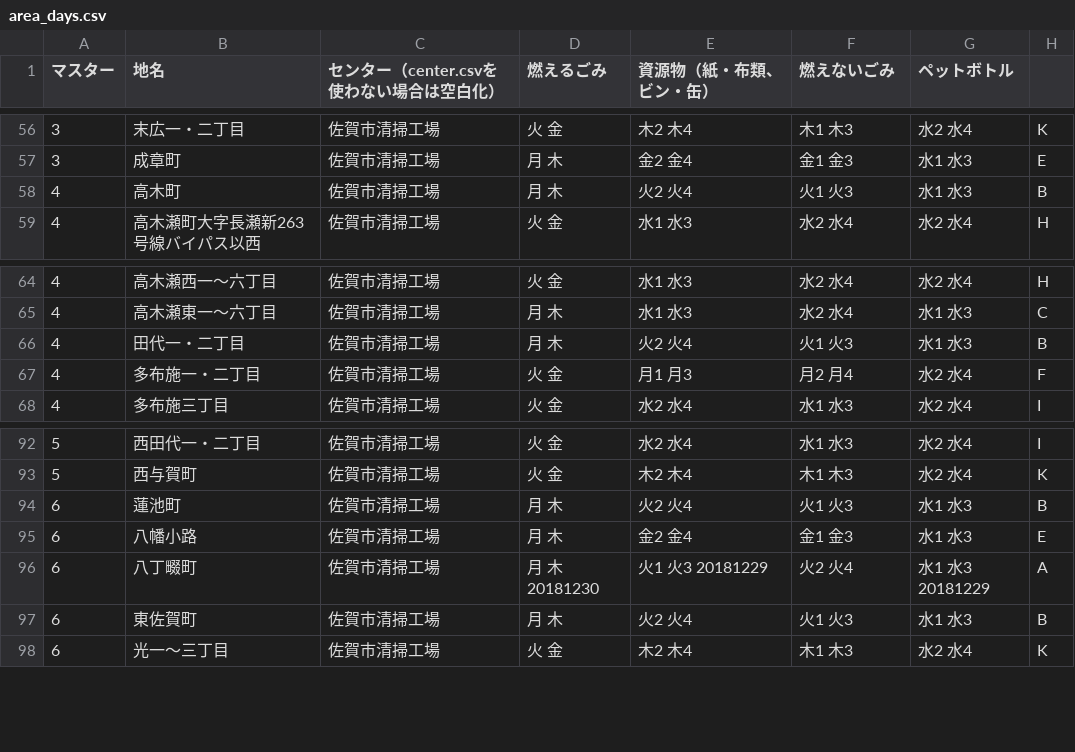
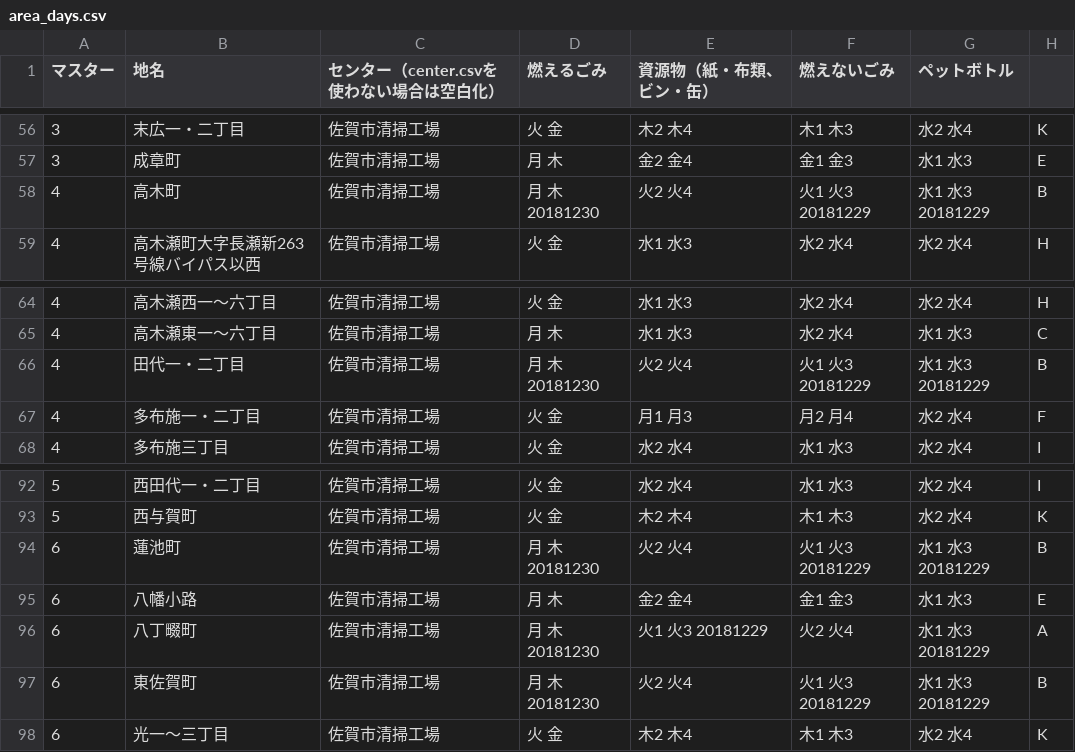
Before and after one commit to horiyo/saga5374, a CSV file: data/area_days.csv, drawn as a sheet; only a part is shown, gaps mark what is left out; the diff covers the shown part only.

```diff
--- a/data/area_days.csv
+++ b/data/area_days.csv
@@ -57,3 +57,3 @@
 3,成章町,佐賀市清掃工場,月 木,金2 金4,金1 金3,水1 水3,E
-4,高木町,佐賀市清掃工場,月 木,火2 火4,火1 火3,水1 水3,B
+4,高木町,佐賀市清掃工場,月 木 20181230,火2 火4,火1 火3 20181229,水1 水3 20181229,B
 4,高木瀬町大字長瀬新263号線バイパス以西,佐賀市清掃工場,火 金,水1 水3,水2 水4,水2 水4,H
@@ -65,3 +65,3 @@
 4,高木瀬東一～六丁目,佐賀市清掃工場,月 木,水1 水3,水2 水4,水1 水3,C
-4,田代一・二丁目,佐賀市清掃工場,月 木,火2 火4,火1 火3,水1 水3,B
+4,田代一・二丁目,佐賀市清掃工場,月 木 20181230,火2 火4,火1 火3 20181229,水1 水3 20181229,B
 4,多布施一・二丁目,佐賀市清掃工場,火 金,月1 月3,月2 月4,水2 水4,F
@@ -93,6 +93,6 @@
 5,西与賀町,佐賀市清掃工場,火 金,木2 木4,木1 木3,水2 水4,K
-6,蓮池町,佐賀市清掃工場,月 木,火2 火4,火1 火3,水1 水3,B
+6,蓮池町,佐賀市清掃工場,月 木 20181230,火2 火4,火1 火3 20181229,水1 水3 20181229,B
 6,八幡小路,佐賀市清掃工場,月 木,金2 金4,金1 金3,水1 水3,E
 6,八丁畷町,佐賀市清掃工場,月 木 20181230,火1 火3 20181229,火2 火4,水1 水3 20181229,A
-6,東佐賀町,佐賀市清掃工場,月 木,火2 火4,火1 火3,水1 水3,B
+6,東佐賀町,佐賀市清掃工場,月 木 20181230,火2 火4,火1 火3 20181229,水1 水3 20181229,B
 6,光一～三丁目,佐賀市清掃工場,火 金,木2 木4,木1 木3,水2 水4,K
```
Also changed, not shown: 27 edited cells elsewhere in this file.
